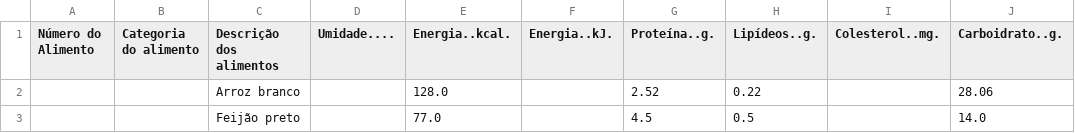
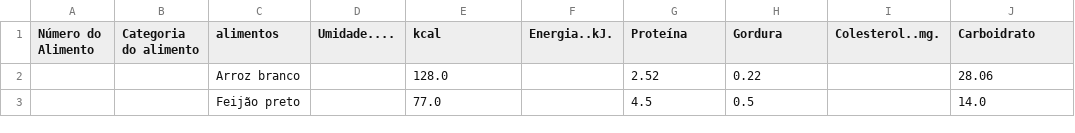
Before and after one commit to arthurssouza42/fit, a CSV file: alimentos.csv, drawn as a sheet; only a part is shown; the diff names each change by its address in the sheet, - before the commit and + after, or states it on an @@ line.

Commit message:
Update alimentos.csv

```diff
--- a/alimentos.csv
+++ b/alimentos.csv
-C1: Descrição dos alimentos
+C1: alimentos
-E1: Energia..kcal.
+E1: kcal
-G1: Proteína..g.
+G1: Proteína
-H1: Lipídeos..g.
+H1: Gordura
-J1: Carboidrato..g.
+J1: Carboidrato
```
